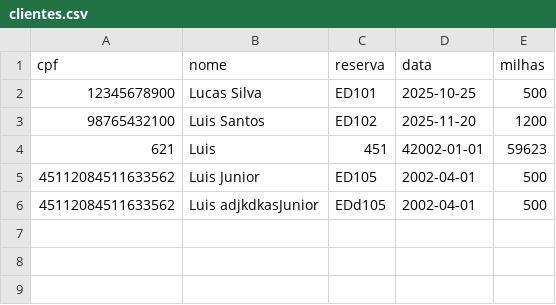
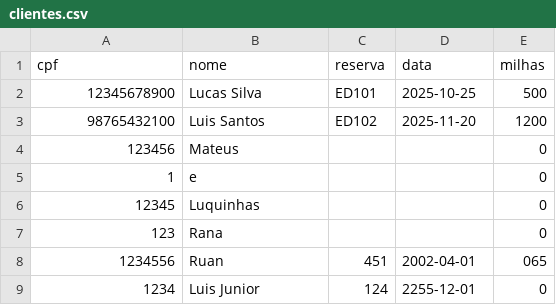
Before and after one commit to Lucasolical/Venda_de_Passagens, a CSV file: Venda_de_passagens/clientes.csv, drawn as a sheet.

Commit message:
Add Arvore separada nome/cpf

```diff
--- a/Venda_de_passagens/clientes.csv
+++ b/Venda_de_passagens/clientes.csv
@@ -3,4 +3,7 @@ cpf,nome,reserva,data,milhas
 98765432100,Luis Santos,ED102,2025-11-20,1200
-621,Luis,451,42002-01-01,59623
-45112084511633562,Luis Junior,ED105,2002-04-01,500
-45112084511633562,Luis adjkdkasJunior,EDd105,2002-04-01,500
+123456,Mateus,,,0
+1,e,,,0
+12345,Luquinhas,,,0
+123,Rana,,,0
+1234556,Ruan,451,2002-04-01,065
+1234,Luis Junior,124,2255-12-01,0
```
Also changed, not shown: 6 other files.
